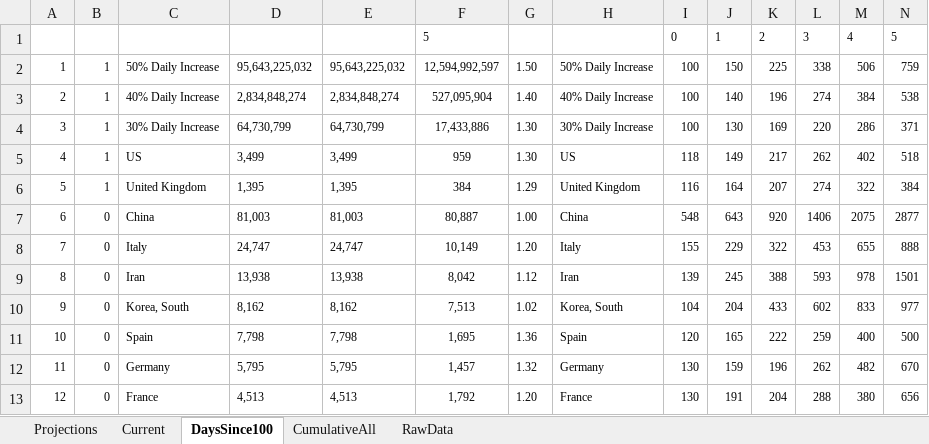
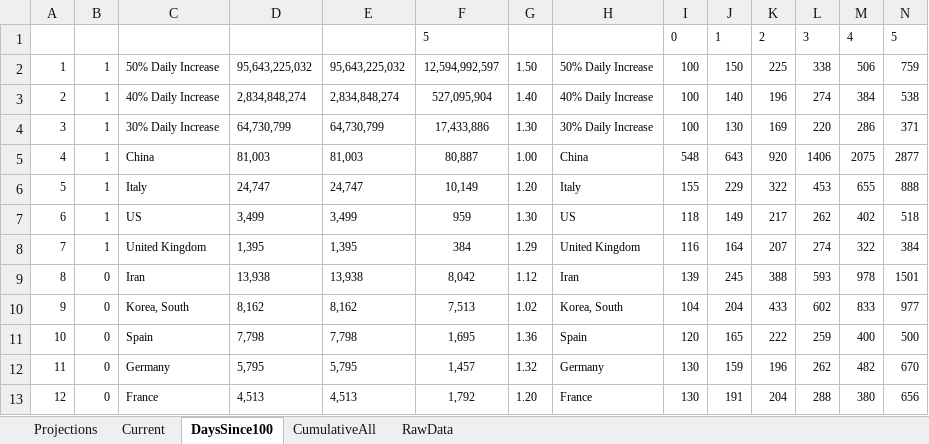
Before and after one commit to achie188/COVID-19, an Excel workbook: G_Analysis/CV Data.xlsm, sheet DaysSince100, drawn as a sheet; only a part is shown; values as stored, in another font and other column widths than the file's, no borders; removed rows and columns are numbered as before the commit, all else as after; rows hold the shown columns only; the diff covers the shown part only; the diff names each change by its address in the sheet, - before the commit and + after, or states it on an @@ line.

```diff
--- a/G_Analysis/CV Data.xlsm (sheet DaysSince100)
+++ b/G_Analysis/CV Data.xlsm (sheet DaysSince100)
+row 5: 4 | 1 | China | 81,003 | 81,003 | 80,887 | 1.00 | China | 548 | 643 | 920 | 1406 | 2075 | 2877
+row 6: 5 | 1 | Italy | 24,747 | 24,747 | 10,149 | 1.20 | Italy | 155 | 229 | 322 | 453 | 655 | 888
@@ column A renumbered between rows 7 and 38 @@
-row 7: 6 | 0 | China | 81,003 | 81,003 | 80,887 | 1.00 | China | 548 | 643 | 920 | 1406 | 2075 | 2877
-row 8: 7 | 0 | Italy | 24,747 | 24,747 | 10,149 | 1.20 | Italy | 155 | 229 | 322 | 453 | 655 | 888
```
Also changed, not shown: other rows of this sheet, sheet Projections, sheet Current, formulas that keep their value, charts or pictures.
